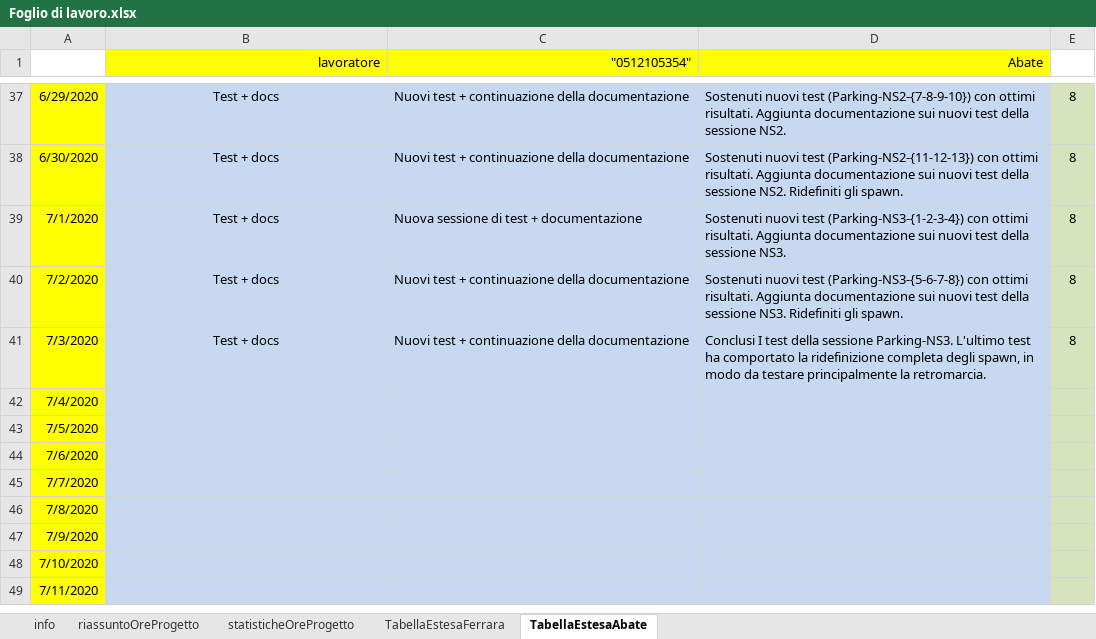
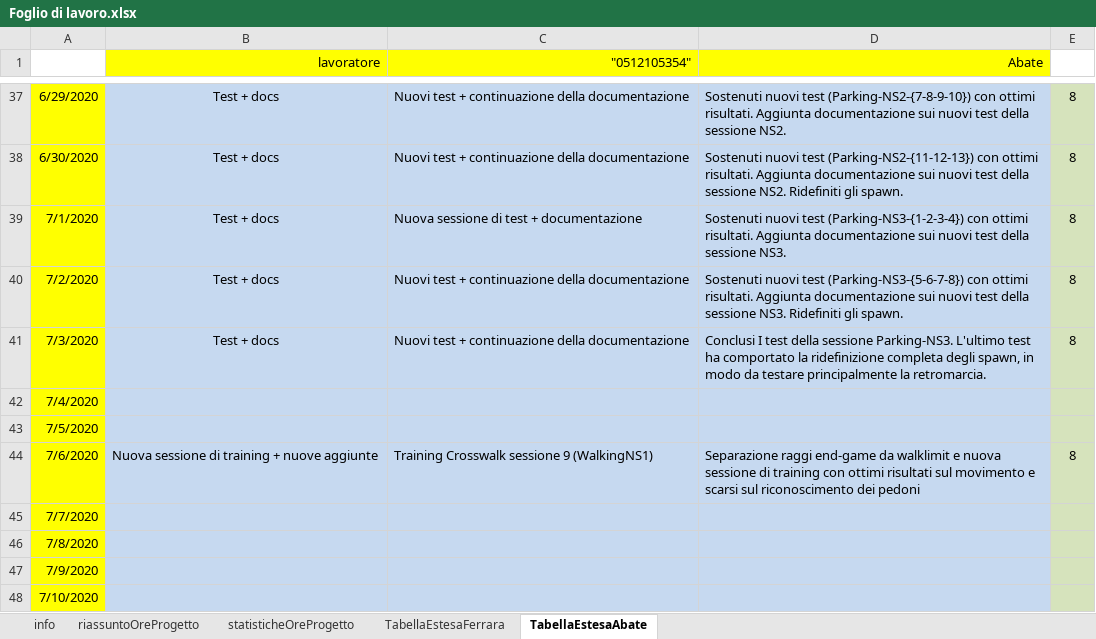
Before and after one commit to frekkanzer2/AI-Car-Kineton, an Excel workbook: Foglio di lavoro.xlsx, sheet TabellaEstesaAbate, drawn as a sheet; only a part is shown, gaps mark what is left out; the shorter side is filled out with more unchanged rows; values as stored, in another font and other column widths than the file's, no borders; the diff names each change by its address in the sheet, - before the commit and + after, or states it on an @@ line.

```diff
--- a/Foglio di lavoro.xlsx (sheet TabellaEstesaAbate)
+++ b/Foglio di lavoro.xlsx (sheet TabellaEstesaAbate)
-B44 (lavoratore): (empty)
+B44 (lavoratore): Nuova sessione di training + nuove aggiunte
-C44 ("0512105354"): (empty)
+C44 ("0512105354"): Training Crosswalk sessione 9 (WalkingNS1)
-D44 (Abate): (empty)
+D44 (Abate): Separazione raggi end-game da walklimit e nuova sessione di training con ottimi risultati sul movimento e scarsi sul riconoscimento dei pedoni
-E44: (empty)
+E44: 8
```
Also changed, not shown: sheet TabellaEstesaFerrara, sheet riassuntoOreProgetto, sheet statisticheOreProgetto, charts or pictures.
